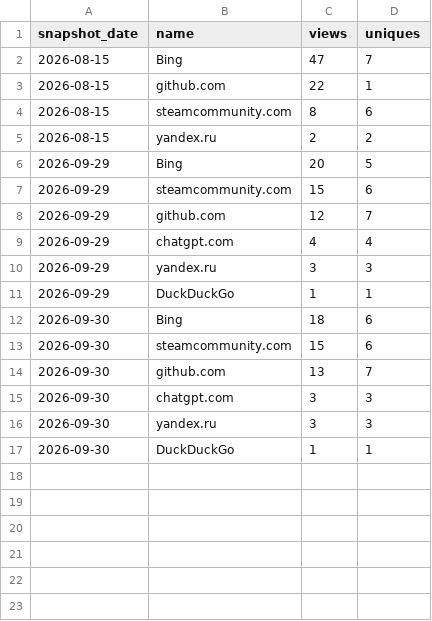
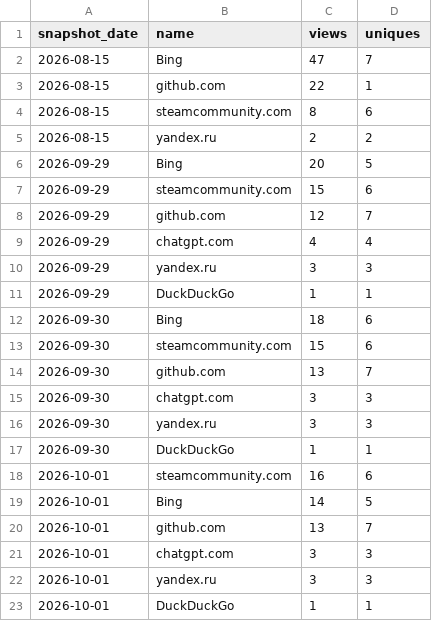
Before and after one commit to Isualc/dayz-ai-survivor, a CSV file: docs/traffic/referrers.csv, drawn as a sheet; the diff names each change by its address in the sheet, - before the commit and + after, or states it on an @@ line.

```diff
--- a/docs/traffic/referrers.csv
+++ b/docs/traffic/referrers.csv
+row 18: 2026-10-01 | steamcommunity.com | 16 | 6
+row 19: 2026-10-01 | Bing | 14 | 5
+row 20: 2026-10-01 | github.com | 13 | 7
+row 21: 2026-10-01 | chatgpt.com | 3 | 3
+row 22: 2026-10-01 | yandex.ru | 3 | 3
+row 23: 2026-10-01 | DuckDuckGo | 1 | 1
```
Also changed, not shown: docs/traffic/daily.csv, docs/traffic/paths.csv, 1 other file.
